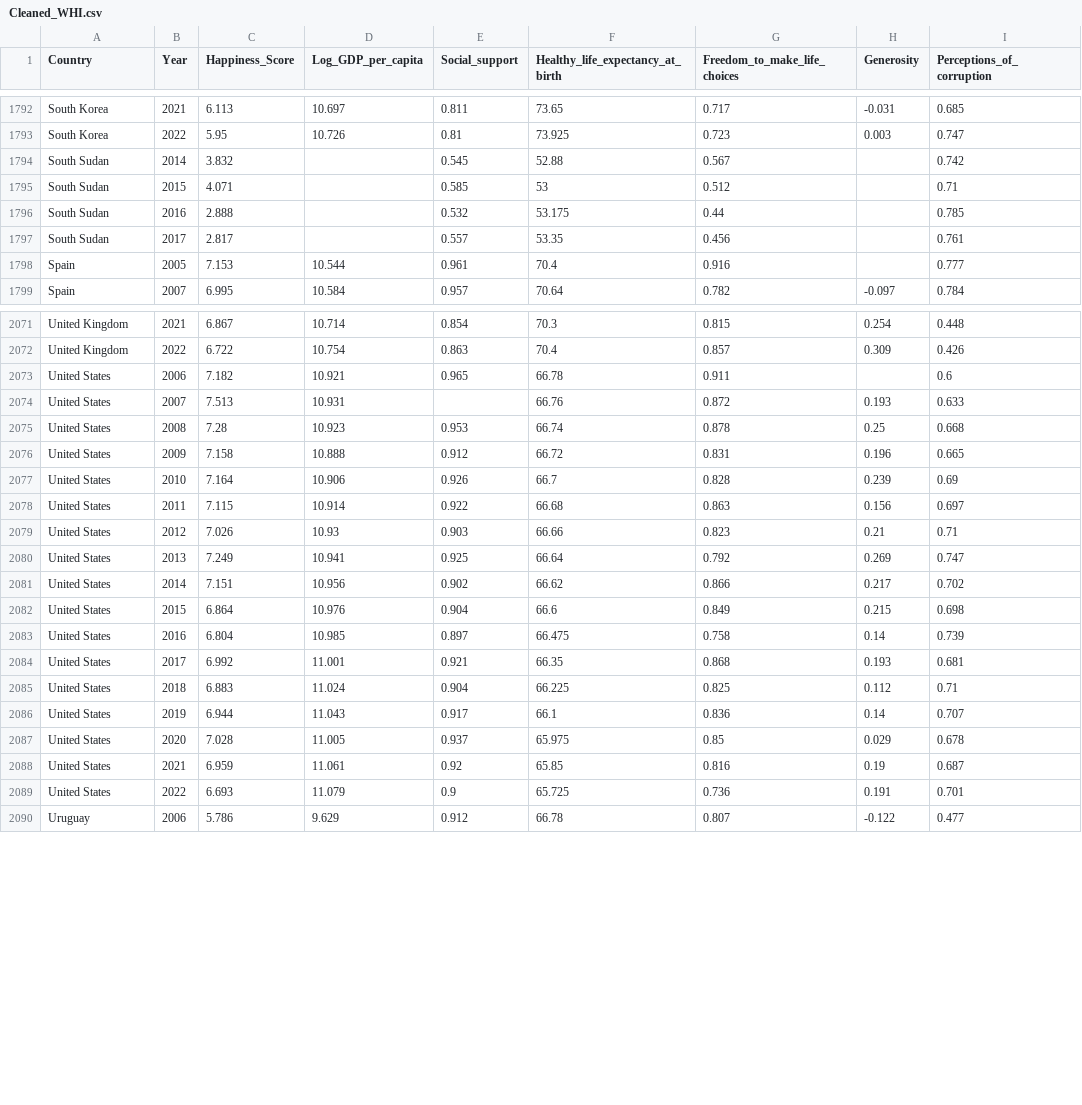
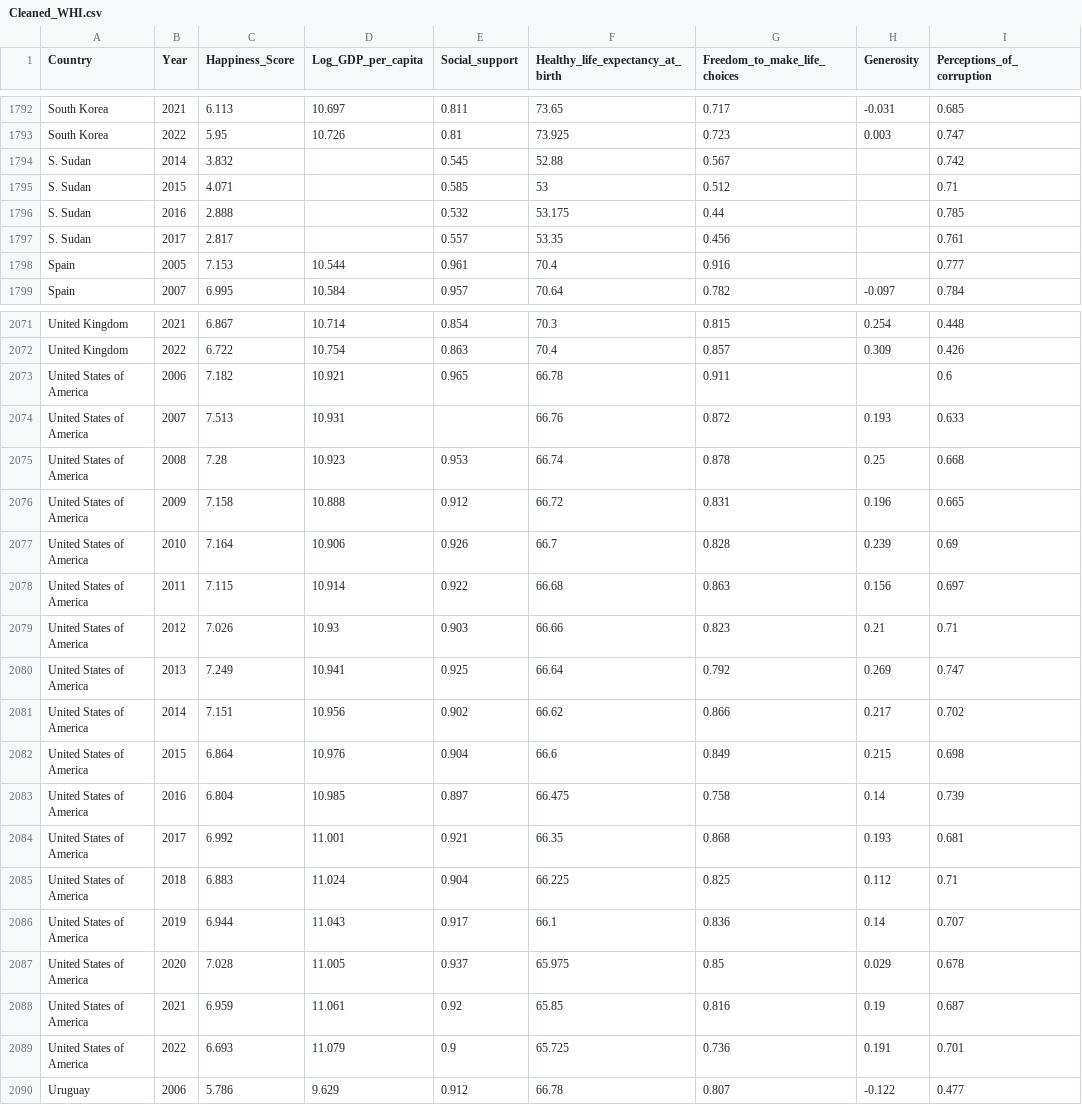
Before and after one commit to esoh0005/FIT3179_Assignment2_2023, a CSV file: Data/Cleaned_WHI.csv, drawn as a sheet; only a part is shown, gaps mark what is left out; the diff covers the shown part only; the diff names each change by its address in the sheet, - before the commit and + after, or states it on an @@ line.

Commit message:
Changed some country name

```diff
--- a/Data/Cleaned_WHI.csv
+++ b/Data/Cleaned_WHI.csv
-A1794:A1797 (Country): South Sudan
+A1794:A1797 (Country): S. Sudan
-A2073:A2089 (Country): United States
+A2073:A2089 (Country): United States of America
```
Also changed, not shown: 59 edited cells elsewhere in this file.
